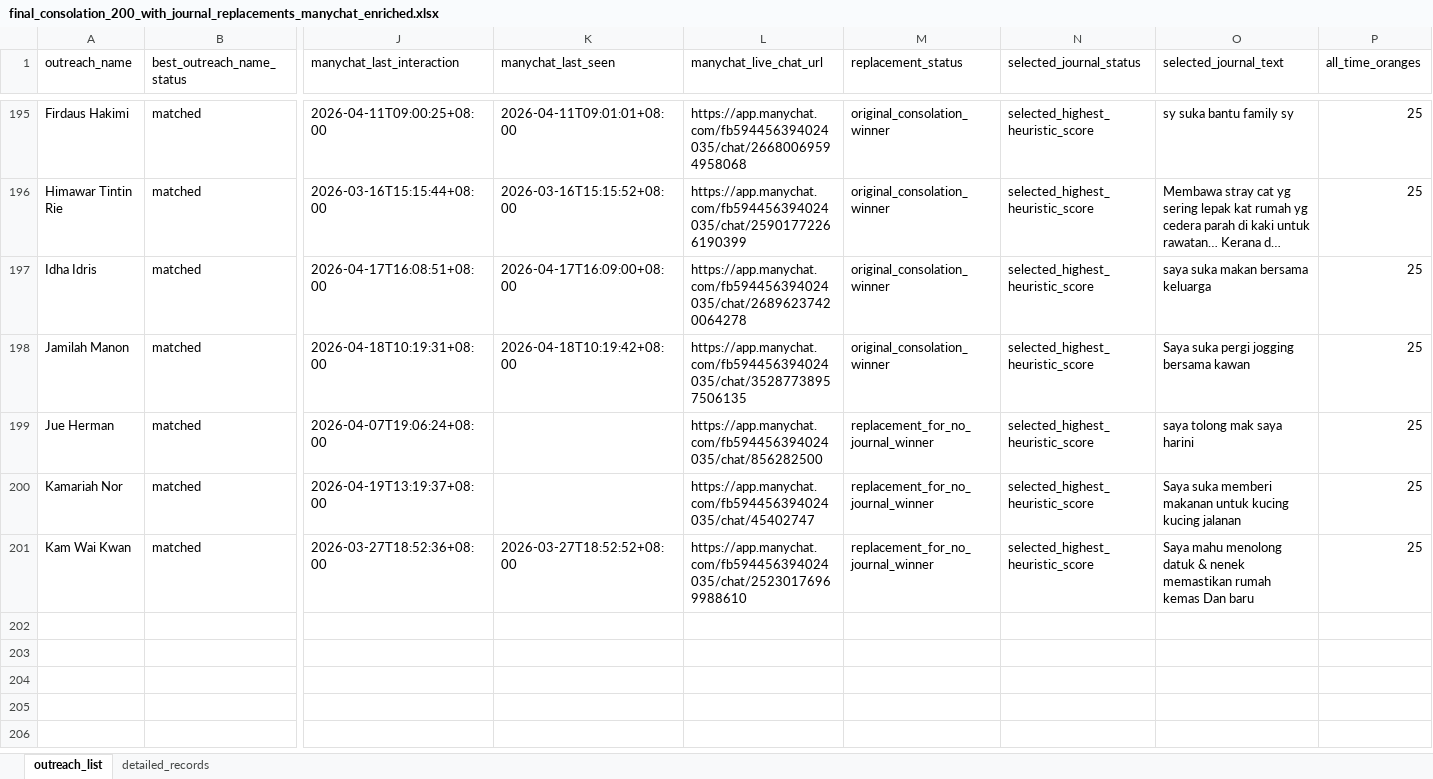
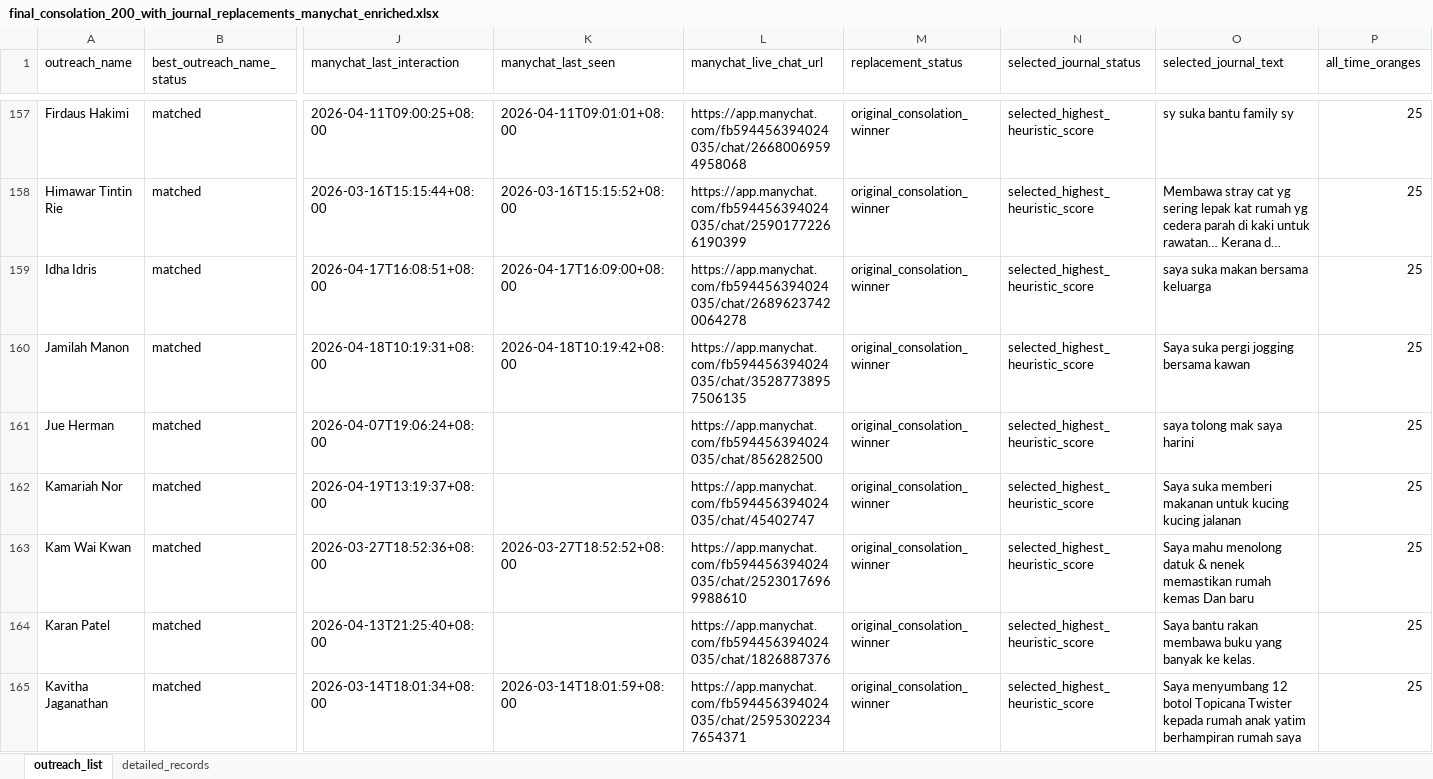
Before and after one commit to amrixahmad/tropicana-contest-analysis, an Excel workbook: outputs/final_consolation_200_with_journal_replacements_manychat_enriched.xlsx, sheet outreach_list, drawn as a sheet; only a part is shown, gaps mark what is left out; long unchanged cells end in …; values as stored, in another font and other column widths than the file's, no borders; addresses are those after the commit; rows hold the shown columns only; the diff covers the shown part only; the diff names each change by its address in the sheet, - before the commit and + after, or states it on an @@ line.

Commit message:
removed ineligible users and found replacements

```diff
--- a/outputs/final_consolation_200_with_journal_replacements_manychat_enriched.xlsx (sheet outreach_list)
+++ b/outputs/final_consolation_200_with_journal_replacements_manychat_enriched.xlsx (sheet outreach_list)
-M161:M163 (replacement_status): replacement_for_no_journal_winner
+M161:M163 (replacement_status): original_consolation_winner
+row 164: Karan Patel | matched | 2026-04-13T21:25:40+08:00 |  | https://app.manychat.com/fb594456394024035/chat/1826887376 | original_consolation_winner | selected_highest_heuristic_score | Saya bantu rakan membawa buku yang banyak ke kelas. | 25
+row 165: Kavitha Jaganathan | matched | 2026-03-14T18:01:34+08:00 | 2026-03-14T18:01:59+08:00 | https://app.manychat.com/fb594456394024035/chat/25953022347654371 | original_consolation_winner | selected_highest_heuristic_score | Saya menyumbang 12 botol Topicana Twister kepada rumah anak yatim berhampiran rumah saya | 25
```
Also changed, not shown: 36 added rows and 38 removed rows elsewhere in this sheet, sheet detailed_records, outputs/final_consolation_200_excluding_selected.xlsx, outputs/final_consolation_200_with_journal_replacements.xlsx, 11 other files.
